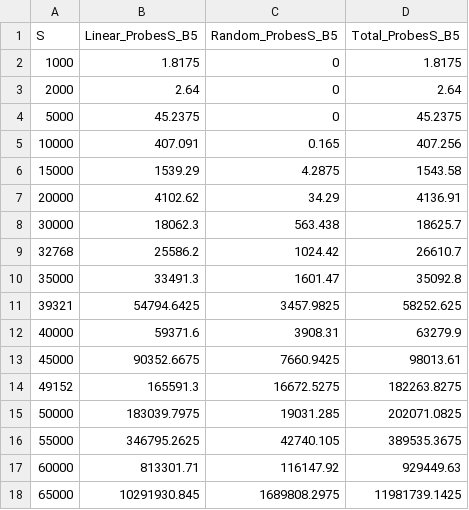
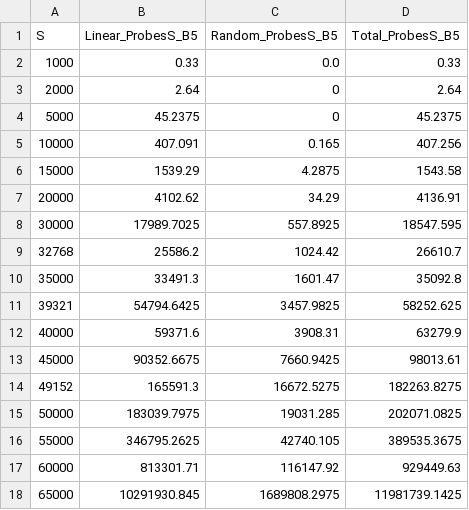
Before and after one commit to lucasebazilio/setobject, a CSV file: NoResize/Probes and Collisions/Results/Unsuccessful Search/unsusearch5.csv, drawn as a sheet.

Commit message:
B = 5

```diff
--- a/NoResize/Probes and Collisions/Results/Unsuccessful Search/unsusearch5.csv
+++ b/NoResize/Probes and Collisions/Results/Unsuccessful Search/unsusearch5.csv
@@ -1,3 +1,3 @@
 S,Linear_ProbesS_B5,Random_ProbesS_B5,Total_ProbesS_B5
-1000,1.8175,0,1.8175
+1000,0.33,0.0,0.33
 2000,2.64,0,2.64
@@ -7,3 +7,3 @@ S,Linear_ProbesS_B5,Random_ProbesS_B5,Total_ProbesS_B5
 20000,4102.62,34.29,4136.91
-30000,18062.3,563.438,18625.7
+30000,17989.7025,557.8925,18547.595
 32768,25586.2,1024.42,26610.7
```
